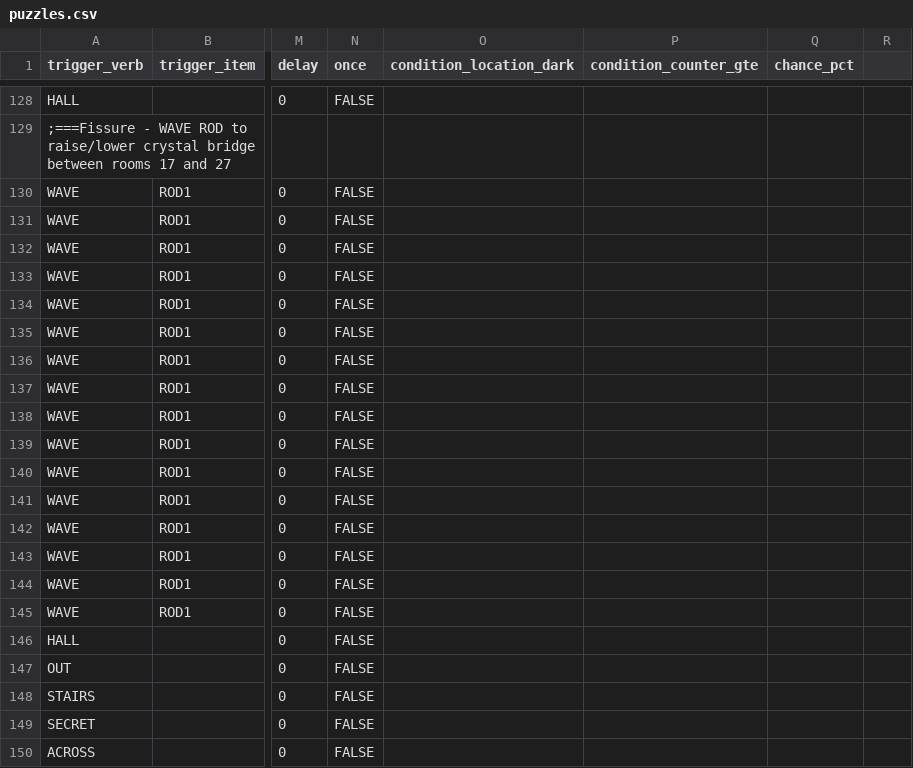
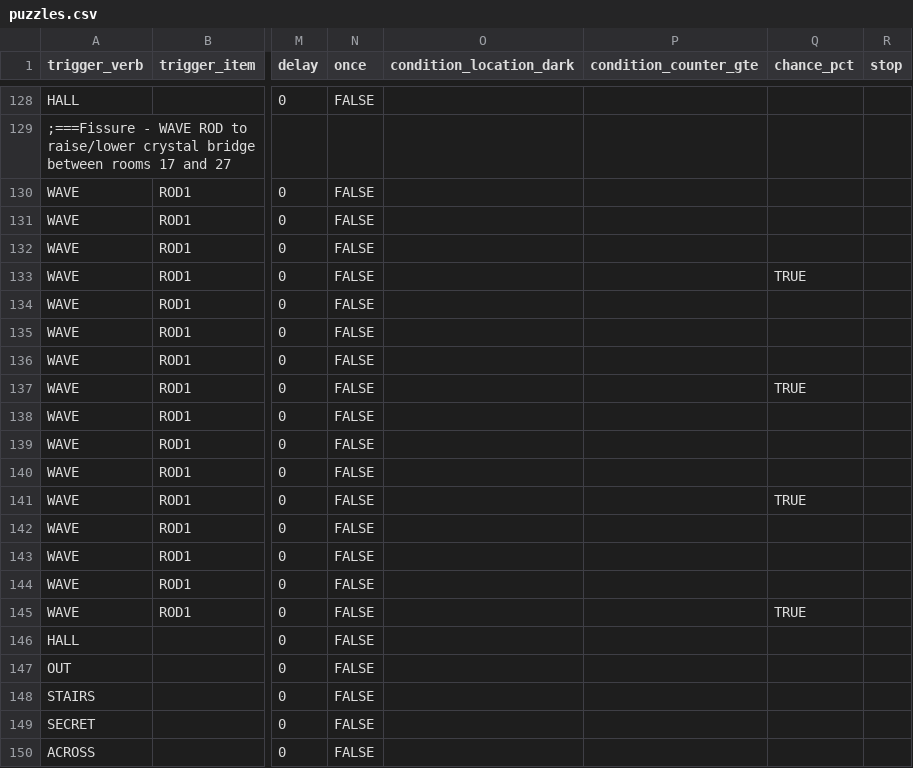
Before and after one commit to ICTSoEasy/text-based-adventure-game, a CSV file: puzzles.csv, drawn as a sheet; only a part is shown, gaps mark what is left out; the diff names each change by its address in the sheet, - before the commit and + after, or states it on an @@ line.

```diff
--- a/puzzles.csv
+++ b/puzzles.csv
-R1: (empty)
+R1: stop
-Q133 (chance_pct): (empty)
+Q133 (chance_pct): TRUE
-Q137 (chance_pct): (empty)
+Q137 (chance_pct): TRUE
-Q141 (chance_pct): (empty)
+Q141 (chance_pct): TRUE
-Q145 (chance_pct): (empty)
+Q145 (chance_pct): TRUE
```
Also changed, not shown: 1 other file.
